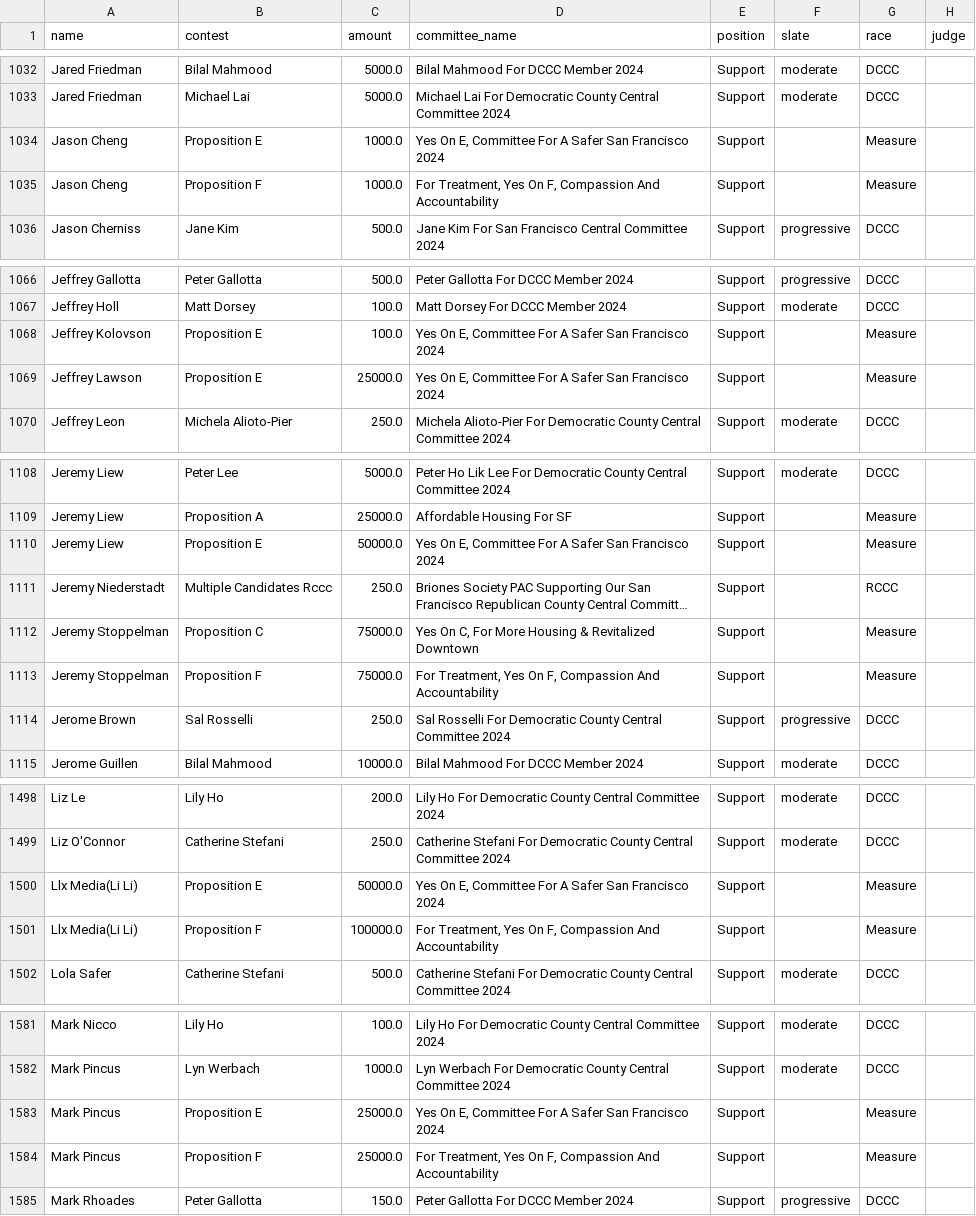
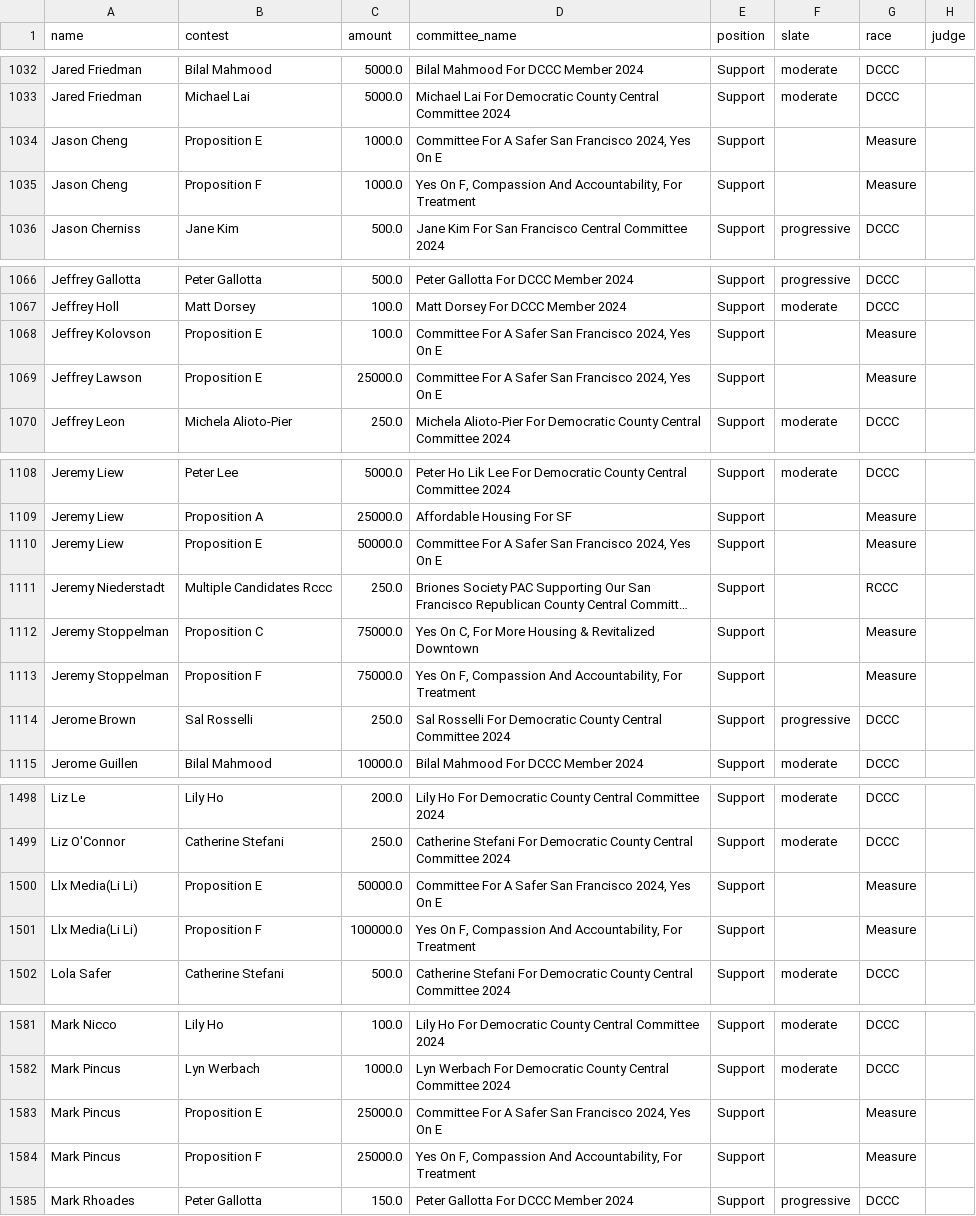
Before and after one commit to MissionLocal/interactives, a CSV file: docs/2024-march-ballots-mobile/data.csv, drawn as a sheet; only a part is shown, gaps mark what is left out; long unchanged cells end in …; the diff covers the shown part only; the diff names each change by its address in the sheet, - before the commit and + after, or states it on an @@ line.

```diff
--- a/docs/2024-march-ballots-mobile/data.csv
+++ b/docs/2024-march-ballots-mobile/data.csv
-D1034 (committee_name): Yes On E, Committee For A Safer San Francisco 2024
+D1034 (committee_name): Committee For A Safer San Francisco 2024, Yes On E
-D1035 (committee_name): For Treatment, Yes On F, Compassion And Accountability
+D1035 (committee_name): Yes On F, Compassion And Accountability, For Treatment
-D1068:D1069 (committee_name): Yes On E, Committee For A Safer San Francisco 2024
+D1068:D1069 (committee_name): Committee For A Safer San Francisco 2024, Yes On E
-D1110 (committee_name): Yes On E, Committee For A Safer San Francisco 2024
+D1110 (committee_name): Committee For A Safer San Francisco 2024, Yes On E
-D1113 (committee_name): For Treatment, Yes On F, Compassion And Accountability
+D1113 (committee_name): Yes On F, Compassion And Accountability, For Treatment
-D1500 (committee_name): Yes On E, Committee For A Safer San Francisco 2024
+D1500 (committee_name): Committee For A Safer San Francisco 2024, Yes On E
-D1501 (committee_name): For Treatment, Yes On F, Compassion And Accountability
+D1501 (committee_name): Yes On F, Compassion And Accountability, For Treatment
-D1583 (committee_name): Yes On E, Committee For A Safer San Francisco 2024
+D1583 (committee_name): Committee For A Safer San Francisco 2024, Yes On E
-D1584 (committee_name): For Treatment, Yes On F, Compassion And Accountability
+D1584 (committee_name): Yes On F, Compassion And Accountability, For Treatment
```
Also changed, not shown: 120 edited cells elsewhere in this file, docs/2024-march-ballots-desktop/data.csv, docs/2024-march-dccc-desktop/data.csv, 4 other files.
